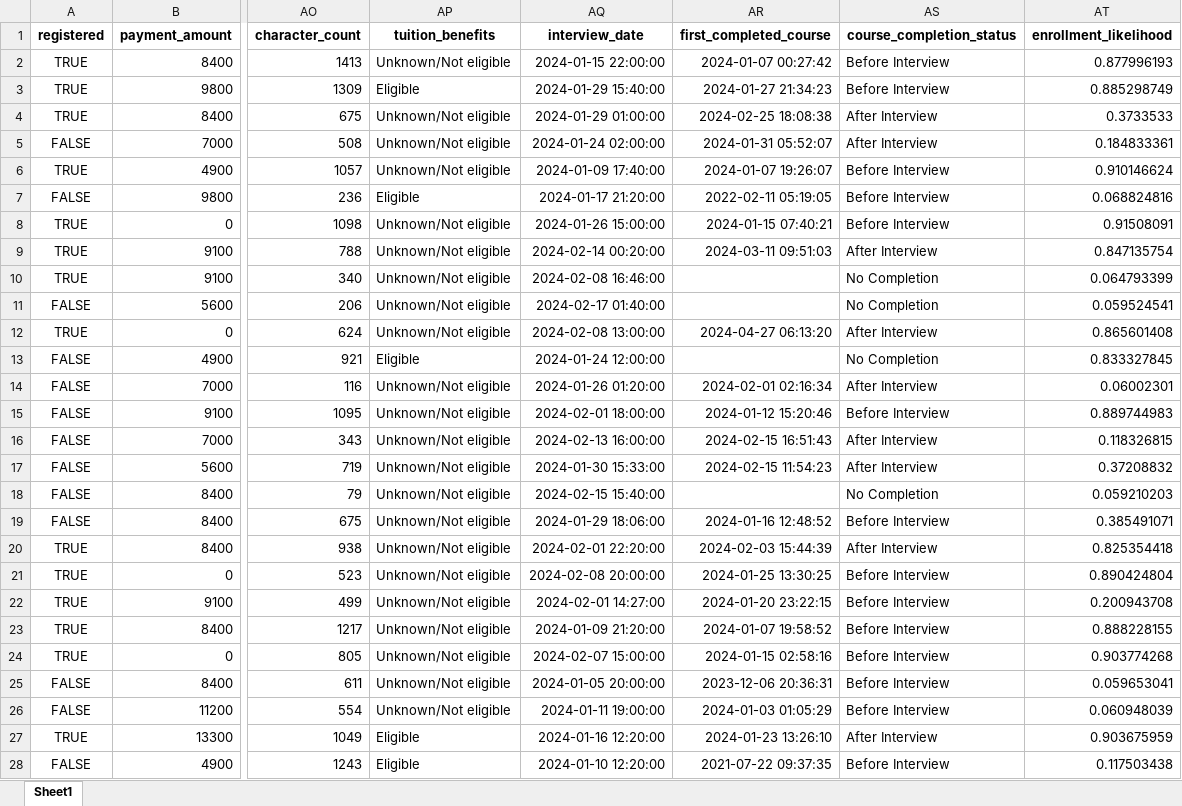
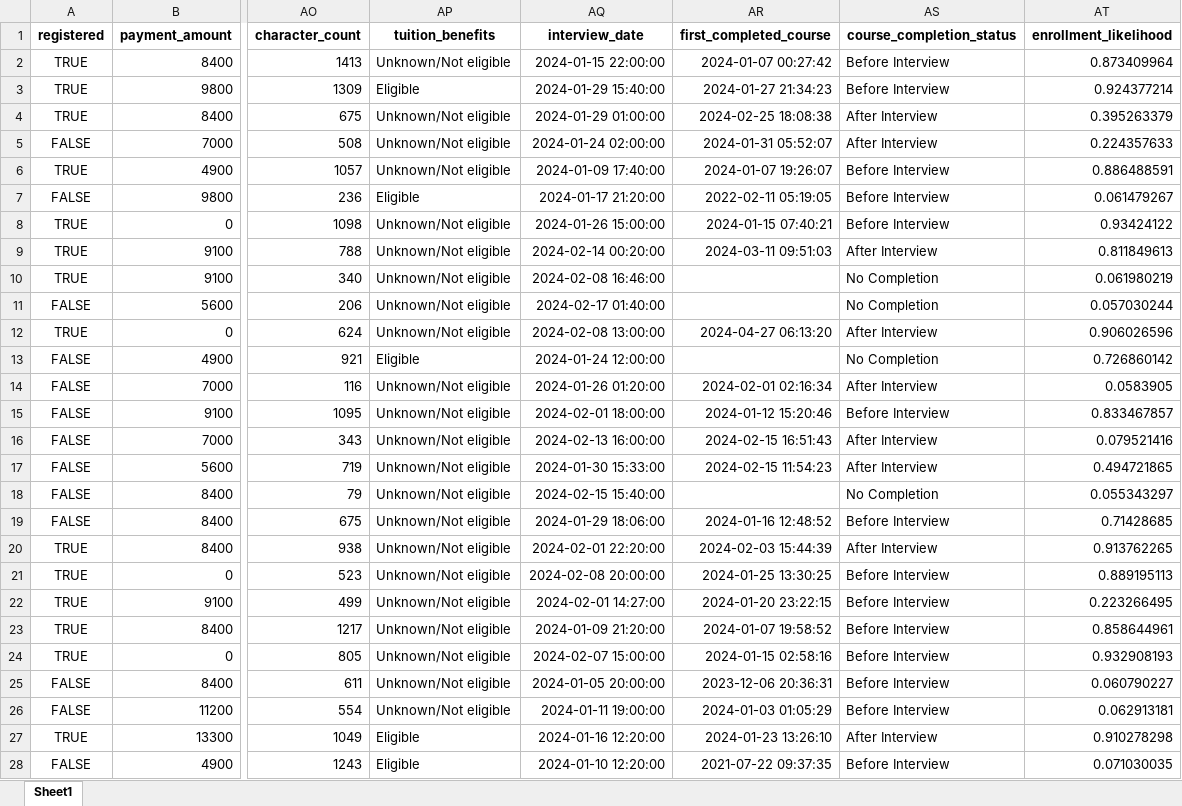
Before and after one commit to henryl0u/FA, an Excel workbook: Fairness/CB/base/OfferToRegister/prediction/60/enrollment_likelihood_60.xlsx, sheet Sheet1, drawn as a sheet; only a part is shown, gaps mark what is left out; values as stored, in another font and other column widths than the file's, no borders; the diff covers the shown part only; the diff names each change by its address in the sheet, - before the commit and + after, or states it on an @@ line.

```diff
--- a/Fairness/CB/base/OfferToRegister/prediction/60/enrollment_likelihood_60.xlsx (sheet Sheet1)
+++ b/Fairness/CB/base/OfferToRegister/prediction/60/enrollment_likelihood_60.xlsx (sheet Sheet1)
-AT2 (enrollment_likelihood): 0.877996193
+AT2 (enrollment_likelihood): 0.873409964
-AT3 (enrollment_likelihood): 0.885298749
+AT3 (enrollment_likelihood): 0.924377214
-AT4 (enrollment_likelihood): 0.3733533
+AT4 (enrollment_likelihood): 0.395263379
-AT5 (enrollment_likelihood): 0.184833361
+AT5 (enrollment_likelihood): 0.224357633
-AT6 (enrollment_likelihood): 0.910146624
+AT6 (enrollment_likelihood): 0.886488591
-AT7 (enrollment_likelihood): 0.068824816
+AT7 (enrollment_likelihood): 0.061479267
-AT8 (enrollment_likelihood): 0.91508091
+AT8 (enrollment_likelihood): 0.93424122
-AT9 (enrollment_likelihood): 0.847135754
+AT9 (enrollment_likelihood): 0.811849613
-AT10 (enrollment_likelihood): 0.064793399
+AT10 (enrollment_likelihood): 0.061980219
-AT11 (enrollment_likelihood): 0.059524541
+AT11 (enrollment_likelihood): 0.057030244
-AT12 (enrollment_likelihood): 0.865601408
+AT12 (enrollment_likelihood): 0.906026596
-AT13 (enrollment_likelihood): 0.833327845
+AT13 (enrollment_likelihood): 0.726860142
-AT14 (enrollment_likelihood): 0.06002301
+AT14 (enrollment_likelihood): 0.0583905
-AT15 (enrollment_likelihood): 0.889744983
+AT15 (enrollment_likelihood): 0.833467857
-AT16 (enrollment_likelihood): 0.118326815
+AT16 (enrollment_likelihood): 0.079521416
-AT17 (enrollment_likelihood): 0.37208832
+AT17 (enrollment_likelihood): 0.494721865
-AT18 (enrollment_likelihood): 0.059210203
+AT18 (enrollment_likelihood): 0.055343297
-AT19 (enrollment_likelihood): 0.385491071
+AT19 (enrollment_likelihood): 0.71428685
-AT20 (enrollment_likelihood): 0.825354418
+AT20 (enrollment_likelihood): 0.913762265
-AT21 (enrollment_likelihood): 0.890424804
+AT21 (enrollment_likelihood): 0.889195113
-AT22 (enrollment_likelihood): 0.200943708
+AT22 (enrollment_likelihood): 0.223266495
-AT23 (enrollment_likelihood): 0.888228155
+AT23 (enrollment_likelihood): 0.858644961
-AT24 (enrollment_likelihood): 0.903774268
+AT24 (enrollment_likelihood): 0.932908193
-AT25 (enrollment_likelihood): 0.059653041
+AT25 (enrollment_likelihood): 0.060790227
-AT26 (enrollment_likelihood): 0.060948039
+AT26 (enrollment_likelihood): 0.062913181
-AT27 (enrollment_likelihood): 0.903675959
+AT27 (enrollment_likelihood): 0.910278298
-AT28 (enrollment_likelihood): 0.117503438
+AT28 (enrollment_likelihood): 0.071030035
```
Also changed, not shown: 1336 edited cells elsewhere in this sheet, Fairness/CB/base/InviteToConduct/prediction/60/interview_likelihood_60.xlsx, Fairness/CB/base/InviteToConduct/prediction/val/interview_likelihood_val.xlsx, 45 other files.
